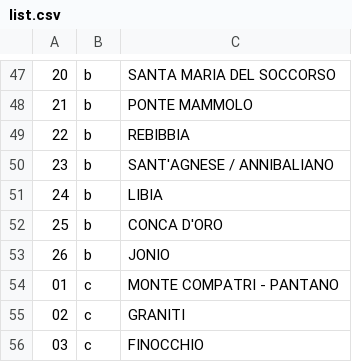
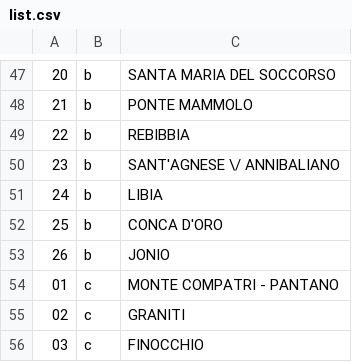
Before and after one commit to LBreda/MetroRomaStickers, a CSV file: list.csv, drawn as a sheet; only a part is shown, gaps mark what is left out.

```diff
--- a/list.csv
+++ b/list.csv
@@ -49,3 +49,3 @@
 22,b,REBIBBIA
-23,b,SANT'AGNESE / ANNIBALIANO
+23,b,SANT'AGNESE \/ ANNIBALIANO
 24,b,LIBIA
```
Also changed, not shown: 1 other file.
